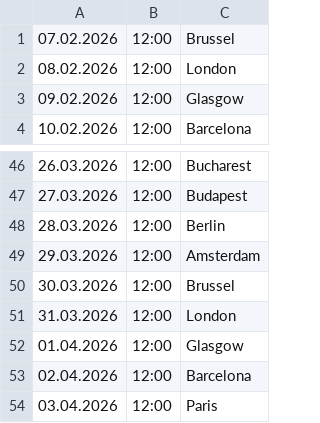
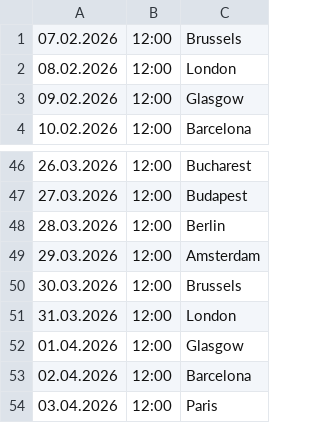
Before and after one commit to cmrdnz/Saziment, a CSV file: Şazi12.csv, drawn as a sheet; only a part is shown, gaps mark what is left out.

Commit message:
Update Şazi12.csv

```diff
--- a/Şazi12.csv
+++ b/Şazi12.csv
@@ -1,2 +1,2 @@
-07.02.2026,12:00,Brussel
+07.02.2026,12:00,Brussels
 08.02.2026,12:00,London
@@ -49,3 +49,3 @@
 29.03.2026,12:00,Amsterdam
-30.03.2026,12:00,Brussel
+30.03.2026,12:00,Brussels
 31.03.2026,12:00,London
```
